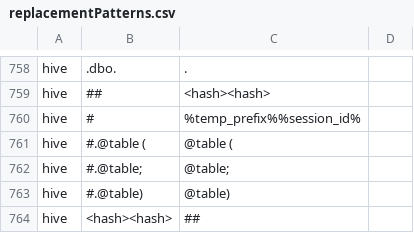
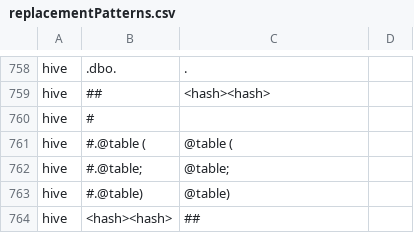
Before and after one commit to odysseusinc/SqlRender, a CSV file: inst/csv/replacementPatterns.csv, drawn as a sheet; only a part is shown, gaps mark what is left out.

Commit message:
added Achilles-specific translations

```diff
--- a/inst/csv/replacementPatterns.csv
+++ b/inst/csv/replacementPatterns.csv
@@ -759,3 +759,3 @@ hive,.dbo.,.
 hive,##,<hash><hash>
-hive,#,%temp_prefix%%session_id%
+hive,#,
 hive,#.@table (,@table (
```
Also changed, not shown: 1 other file.
